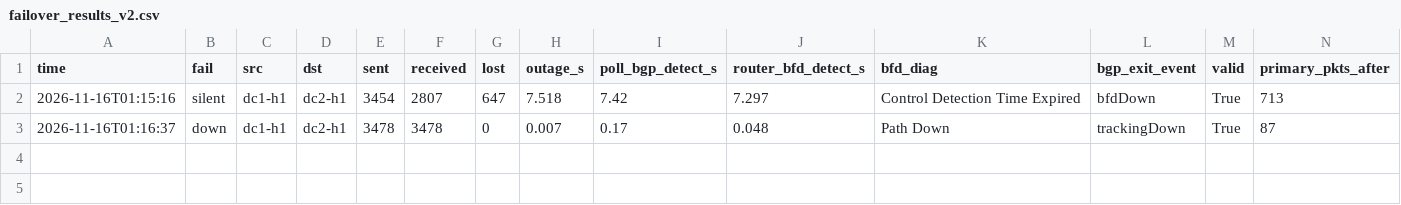
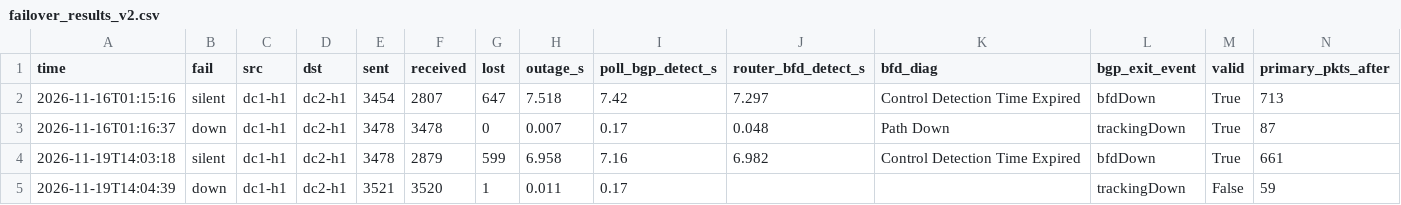
Before and after one commit to Valoni1/DC-DC-Security, a CSV file: results/failover_results_v2.csv, drawn as a sheet; only a part is shown; rows hold the shown columns only; the diff names each change by its address in the sheet, - before the commit and + after, or states it on an @@ line.

```diff
--- a/results/failover_results_v2.csv
+++ b/results/failover_results_v2.csv
+row 4: 2026-11-19T14:03:18 | silent | dc1-h1 | dc2-h1 | 3478 | 2879 | 599 | 6.958 | 7.16 | 6.982 | Control Detection Time Expired | bfdDown | True | 661
+row 5: 2026-11-19T14:04:39 | down | dc1-h1 | dc2-h1 | 3521 | 3520 | 1 | 0.011 | 0.17 |  |  | trackingDown | False | 59
```
Also changed, not shown: results/failover_results.csv, 8 other files.
